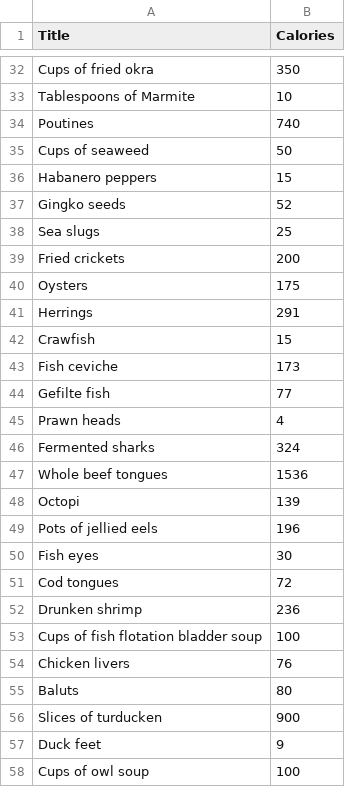
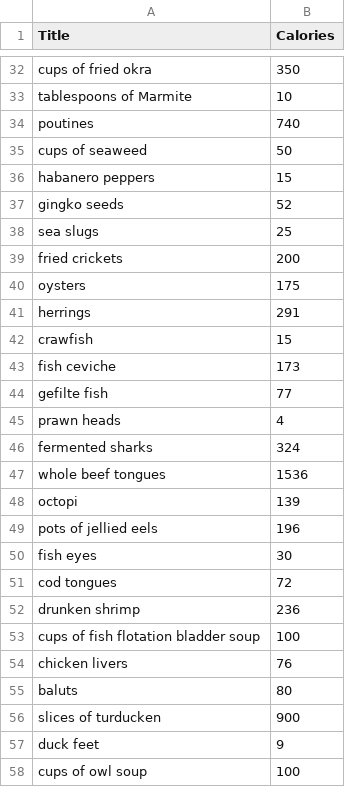
Before and after one commit to evanmiller67/absurd-calorie-burner, a CSV file: foods.csv, drawn as a sheet; only a part is shown, gaps mark what is left out; the diff covers the shown part only; the diff names each change by its address in the sheet, - before the commit and + after, or states it on an @@ line.

```diff
--- a/foods.csv
+++ b/foods.csv
-A32 (Title): Cups of fried okra
+A32 (Title): cups of fried okra
-A33 (Title): Tablespoons of Marmite
+A33 (Title): tablespoons of Marmite
-A34 (Title): Poutines
+A34 (Title): poutines
-A35 (Title): Cups of seaweed
+A35 (Title): cups of seaweed
-A36 (Title): Habanero peppers
+A36 (Title): habanero peppers
-A37 (Title): Gingko seeds
+A37 (Title): gingko seeds
-A38 (Title): Sea slugs
+A38 (Title): sea slugs
-A39 (Title): Fried crickets
+A39 (Title): fried crickets
-A40 (Title): Oysters
+A40 (Title): oysters
-A41 (Title): Herrings
+A41 (Title): herrings
-A42 (Title): Crawfish
+A42 (Title): crawfish
-A43 (Title): Fish ceviche
+A43 (Title): fish ceviche
-A44 (Title): Gefilte fish
+A44 (Title): gefilte fish
-A45 (Title): Prawn heads
+A45 (Title): prawn heads
-A46 (Title): Fermented sharks
+A46 (Title): fermented sharks
-A47 (Title): Whole beef tongues
+A47 (Title): whole beef tongues
-A48 (Title): Octopi
+A48 (Title): octopi
-A49 (Title): Pots of jellied eels
+A49 (Title): pots of jellied eels
-A50 (Title): Fish eyes
+A50 (Title): fish eyes
-A51 (Title): Cod tongues
+A51 (Title): cod tongues
-A52 (Title): Drunken shrimp
+A52 (Title): drunken shrimp
-A53 (Title): Cups of fish flotation bladder soup
+A53 (Title): cups of fish flotation bladder soup
-A54 (Title): Chicken livers
+A54 (Title): chicken livers
-A55 (Title): Baluts
+A55 (Title): baluts
-A56 (Title): Slices of turducken
+A56 (Title): slices of turducken
-A57 (Title): Duck feet
+A57 (Title): duck feet
-A58 (Title): Cups of owl soup
+A58 (Title): cups of owl soup
```
Also changed, not shown: 58 edited cells elsewhere in this file.
